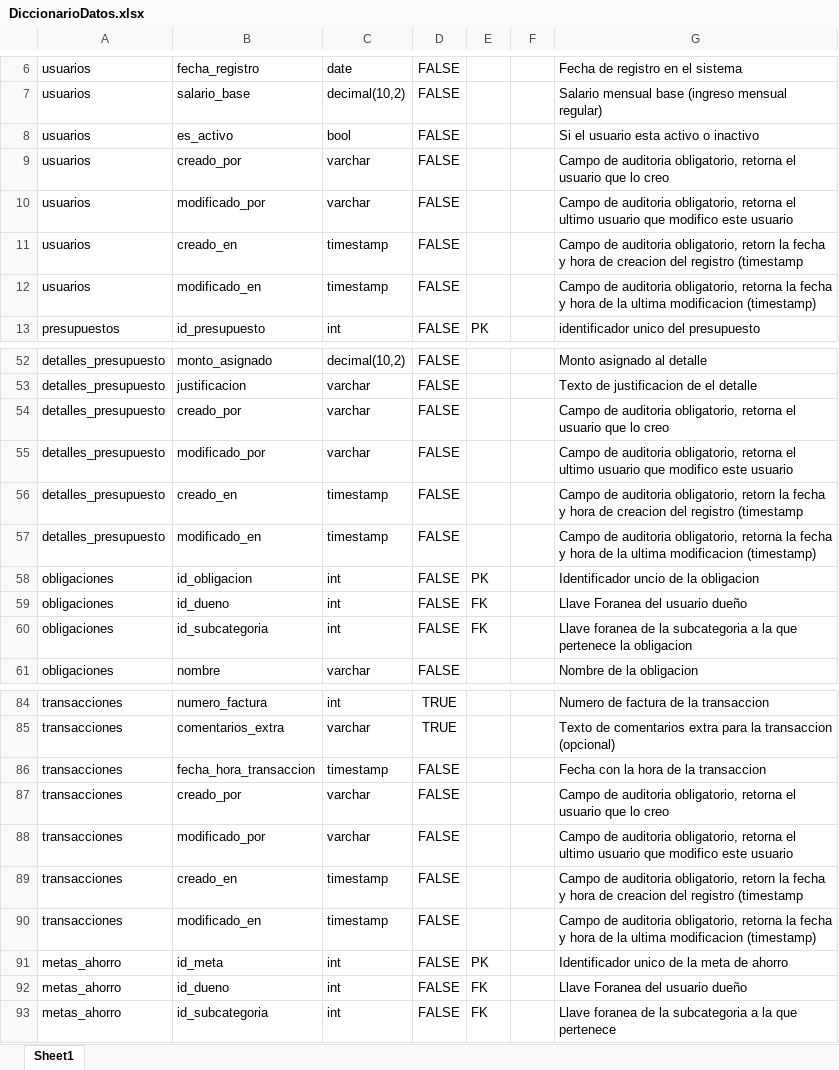
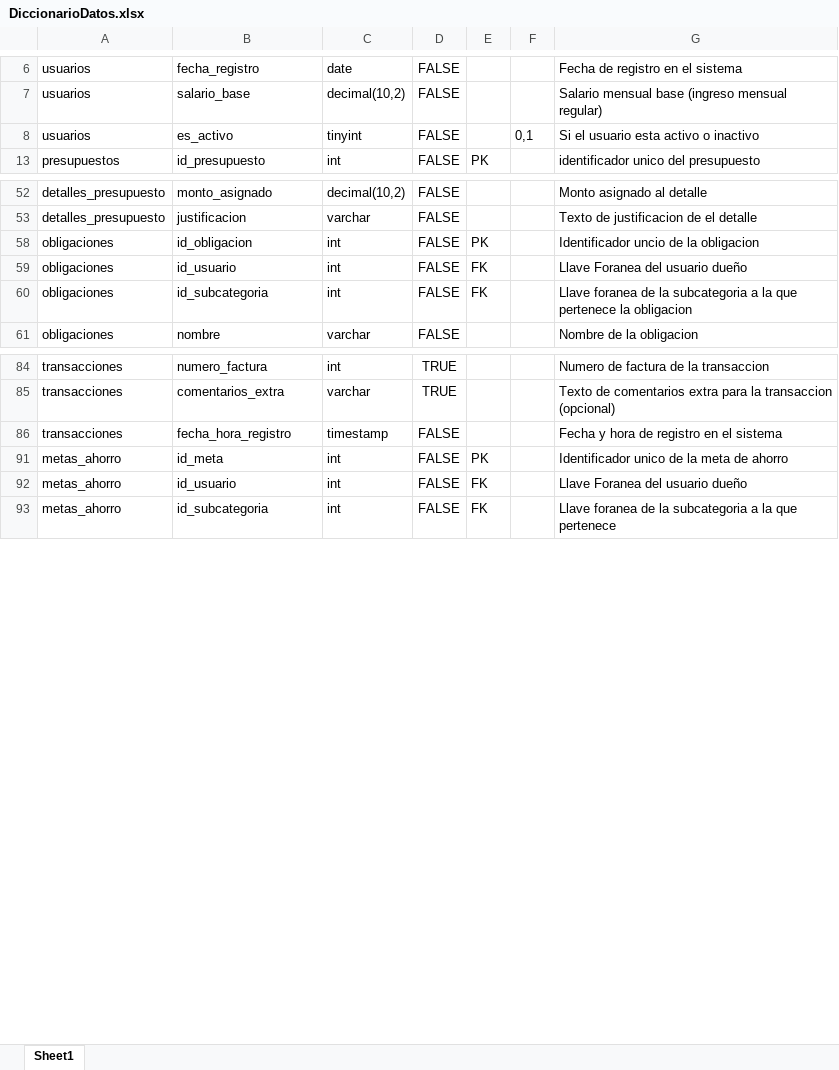
Before and after one commit to MirhallM/proyecto-presupuesto-personal, an Excel workbook: Q4Projecto-Presupuesto-Personal-Mensual/docs/DiccionarioDatos.xlsx, sheet Sheet1, drawn as a sheet; only a part is shown, gaps mark what is left out; values as stored, in another font and other column widths than the file's, no borders; table styles not drawn; the diff covers the shown part only; the diff names each change by its address in the sheet, - before the commit and + after, or states it on an @@ line.

```diff
--- a/Q4Projecto-Presupuesto-Personal-Mensual/docs/DiccionarioDatos.xlsx (sheet Sheet1)
+++ b/Q4Projecto-Presupuesto-Personal-Mensual/docs/DiccionarioDatos.xlsx (sheet Sheet1)
-C8: bool
+C8: tinyint
-F8: (empty)
+F8: 0,1
@@ row 9 hidden: usuarios | creado_por | varchar | FALSE |  |  | Campo de auditoria obligatorio, retorna el usuario que lo creo @@
@@ row 10 hidden: usuarios | modificado_por | varchar | FALSE |  |  | Campo de auditoria obligatorio, retorna el ultimo usuario que modifico este usuario @@
@@ row 11 hidden: usuarios | creado_en | timestamp | FALSE |  |  | Campo de auditoria obligatorio, retorn la fecha y hora de creacion del registro (timestamp @@
@@ row 12 hidden: usuarios | modificado_en | timestamp | FALSE |  |  | Campo de auditoria obligatorio, retorna la fecha y hora de la ultima modificacion (timestamp) @@
@@ row 54 hidden: detalles_presupuesto | creado_por | varchar | FALSE |  |  | Campo de auditoria obligatorio, retorna el usuario que lo creo @@
@@ row 55 hidden: detalles_presupuesto | modificado_por | varchar | FALSE |  |  | Campo de auditoria obligatorio, retorna el ultimo usuario que modifico este usuario @@
@@ row 56 hidden: detalles_presupuesto | creado_en | timestamp | FALSE |  |  | Campo de auditoria obligatorio, retorn la fecha y hora de creacion del registro (timestamp @@
@@ row 57 hidden: detalles_presupuesto | modificado_en | timestamp | FALSE |  |  | Campo de auditoria obligatorio, retorna la fecha y hora de la ultima modificacion (timestamp) @@
-B59: id_dueno
+B59: id_usuario
-B86: fecha_hora_transaccion
+B86: fecha_hora_registro
-G86: Fecha con la hora de la transaccion
+G86: Fecha y hora de registro en el sistema
@@ row 87 hidden: transacciones | creado_por | varchar | FALSE |  |  | Campo de auditoria obligatorio, retorna el usuario que lo creo @@
@@ row 88 hidden: transacciones | modificado_por | varchar | FALSE |  |  | Campo de auditoria obligatorio, retorna el ultimo usuario que modifico este usuario @@
@@ row 89 hidden: transacciones | creado_en | timestamp | FALSE |  |  | Campo de auditoria obligatorio, retorn la fecha y hora de creacion del registro (timestamp @@
@@ row 90 hidden: transacciones | modificado_en | timestamp | FALSE |  |  | Campo de auditoria obligatorio, retorna la fecha y hora de la ultima modificacion (timestamp) @@
-B92: id_dueno
+B92: id_usuario
```
Also changed, not shown: 20 hidden or unhidden rows and 9 edited cells elsewhere in this sheet.
